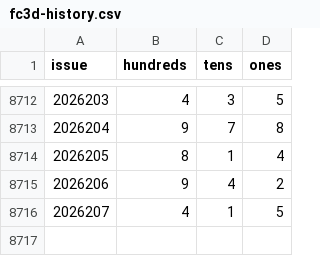
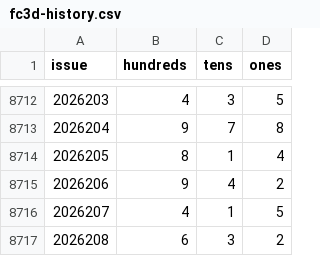
Before and after one commit to hxiaowei0102-web/sha2ma, a CSV file: data/fc3d-history.csv, drawn as a sheet; only a part is shown, gaps mark what is left out; the diff names each change by its address in the sheet, - before the commit and + after, or states it on an @@ line.

```diff
--- a/data/fc3d-history.csv
+++ b/data/fc3d-history.csv
+row 8717: 2026208 | 6 | 3 | 2
```
Also changed, not shown: 2 other files.
